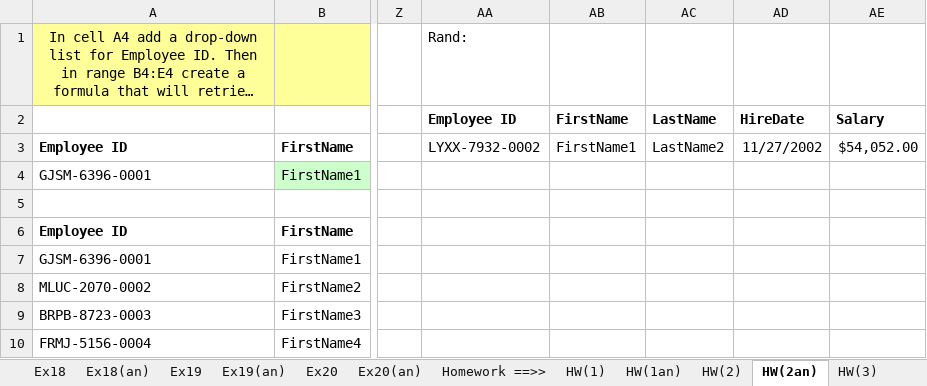
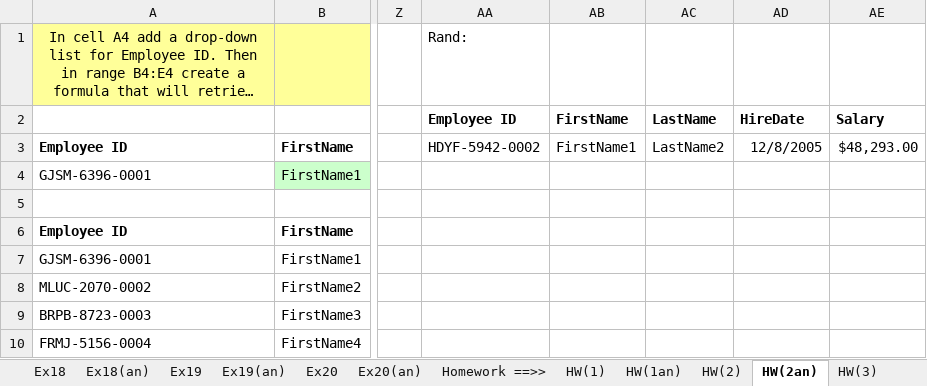
Before and after one commit to Carlene/excel-busn218, an Excel workbook: Busn218-Video11_edit.xlsx, sheet HW(2an), drawn as a sheet; only a part is shown, gaps mark what is left out; long unchanged cells end in …; values as stored, in another font and other column widths than the file's, no borders; the diff names each change by its address in the sheet, - before the commit and + after, or states it on an @@ line.

```diff
--- a/Busn218-Video11_edit.xlsx (sheet HW(2an))
+++ b/Busn218-Video11_edit.xlsx (sheet HW(2an))
-AA3 (Employee ID): LYXX-7932-0002
+AA3 (Employee ID): HDYF-5942-0002
-AD3 (HireDate): 11/27/2002
+AD3 (HireDate): 12/8/2005
-AE3 (Salary): $54,052.00
+AE3 (Salary): $48,293.00
```
Also changed, not shown: sheet HW(10), sheet HW(2).
